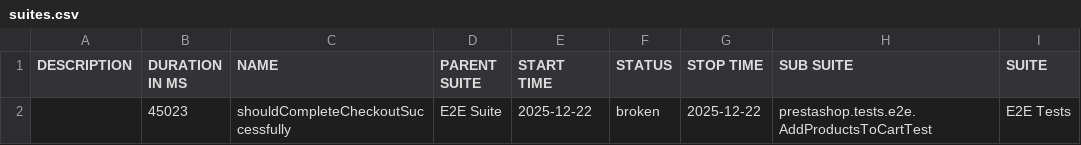
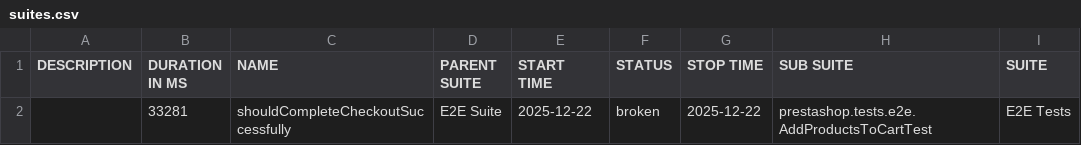
Before and after one commit to IrynaDim/Prestashop-UI-TF, a CSV file: allure-e2e-ui/data/suites.csv, drawn as a sheet; only a part is shown; the diff names each change by its address in the sheet, - before the commit and + after, or states it on an @@ line.

```diff
--- a/allure-e2e-ui/data/suites.csv
+++ b/allure-e2e-ui/data/suites.csv
-B2 (DURATION IN MS): 45023
+B2 (DURATION IN MS): 33281
```
Also changed, not shown: 20 other files.
